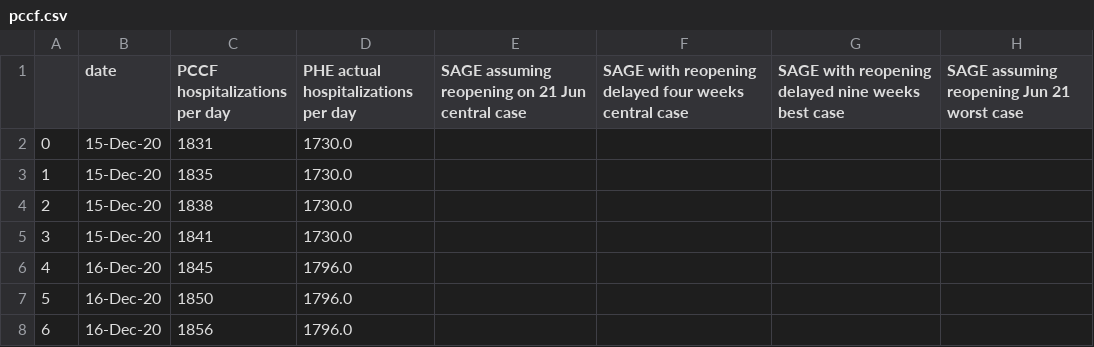
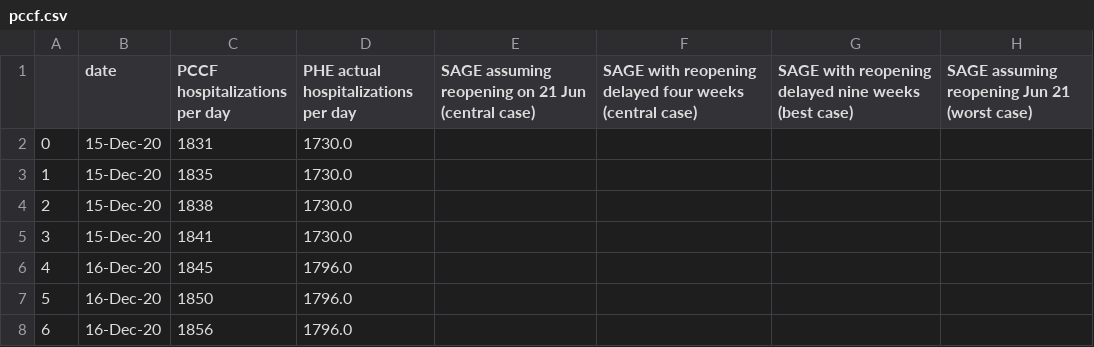
Before and after one commit to MichaelSimmons/Spectator, a CSV file: pccf.csv, drawn as a sheet; only a part is shown.

Commit message:
Python upload 15/06/2021 15:59:28

```diff
--- a/pccf.csv
+++ b/pccf.csv
@@ -1,2 +1,2 @@
-,date,PCCF hospitalizations per day,PHE actual hospitalizations per day,SAGE assuming reopening on 21 Jun central case,SAGE with reopening delayed four weeks central case,SAGE with reopening delayed nine weeks best case,SAGE assuming reopening Jun 21 worst case
+,date,PCCF hospitalizations per day,PHE actual hospitalizations per day,SAGE assuming reopening on 21 Jun (central case),SAGE with reopening delayed four weeks (central case),SAGE with reopening delayed nine weeks (best case),SAGE assuming reopening Jun 21 (worst case)
 0,15-Dec-20,1831,1730.0,,,,
```
